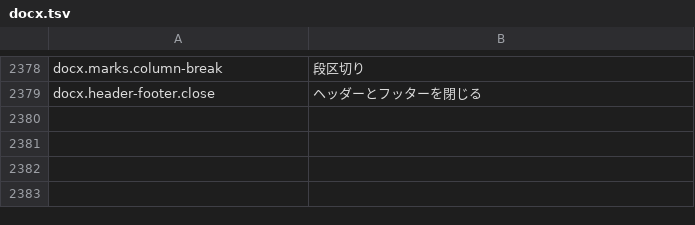
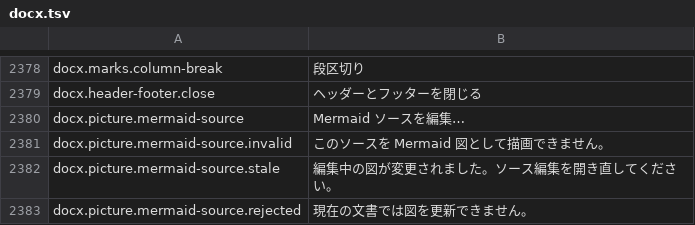
Before and after one commit to masanork/ibis-office, a TSV file: crates/ibis-office-base/i18n/ja/docx.tsv, drawn as a sheet; only a part is shown, gaps mark what is left out; the diff names each change by its address in the sheet, - before the commit and + after, or states it on an @@ line.

Commit message:
Edit Mermaid diagram source in DOCX

```diff
--- a/crates/ibis-office-base/i18n/ja/docx.tsv
+++ b/crates/ibis-office-base/i18n/ja/docx.tsv
+row 2380: docx.picture.mermaid-source | Mermaid ソースを編集…
+row 2381: docx.picture.mermaid-source.invalid | このソースを Mermaid 図として描画できません。
+row 2382: docx.picture.mermaid-source.stale | 編集中の図が変更されました。ソース編集を開き直してください。
+row 2383: docx.picture.mermaid-source.rejected | 現在の文書では図を更新できません。
```
Also changed, not shown: crates/ibis-office-base/i18n/en/docx.tsv, 7 other files.
